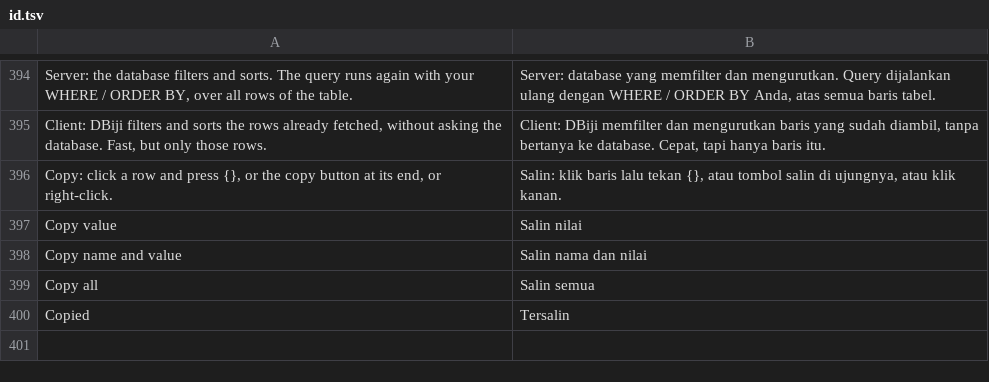
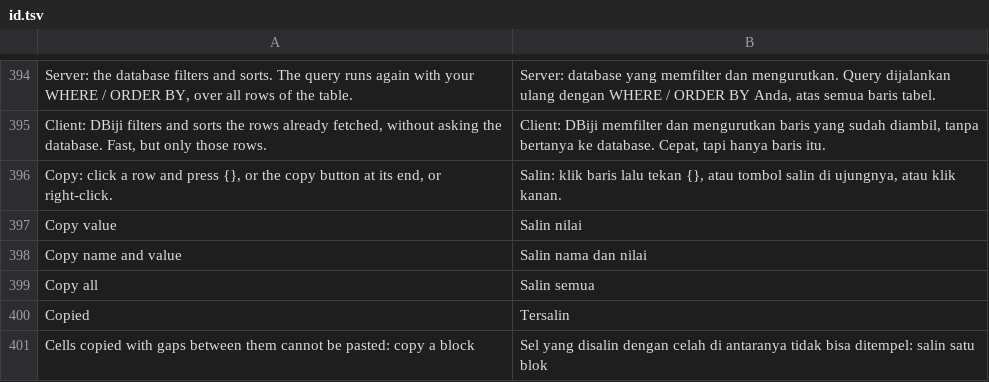
Before and after one commit to ilhamnadhif/dbiji, a TSV file: crates/dbiji-grid/locales/id.tsv, drawn as a sheet; only a part is shown, gaps mark what is left out; the diff names each change by its address in the sheet, - before the commit and + after, or states it on an @@ line.

```diff
--- a/crates/dbiji-grid/locales/id.tsv
+++ b/crates/dbiji-grid/locales/id.tsv
+row 401: Cells copied with gaps between them cannot be pasted: copy a block | Sel yang disalin dengan celah di antaranya tidak bisa ditempel: salin satu blok
```
Also changed, not shown: crates/dbiji-core/locales/id.tsv, 44 other files.
